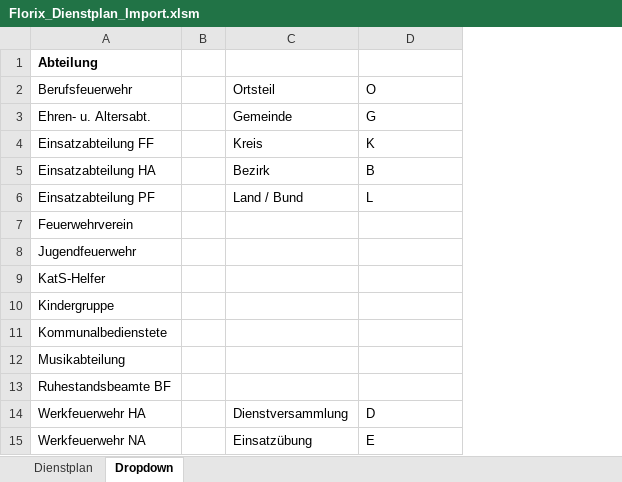
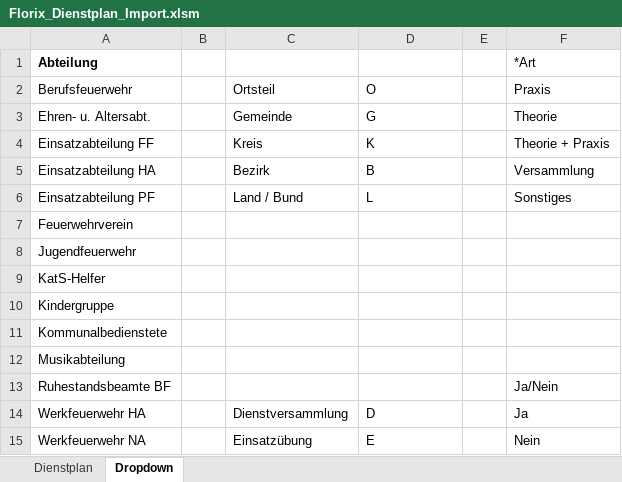
Before and after one commit to therealsatera/Florix_Dienstplan_Import, an Excel workbook: Florix_Dienstplan_Import.xlsm, sheet Dropdown, drawn as a sheet; values as stored, in another font and other column widths than the file's, no borders; conditional formats and table styles not drawn; the diff names each change by its address in the sheet, - before the commit and + after, or states it on an @@ line.

```diff
--- a/Florix_Dienstplan_Import.xlsm (sheet Dropdown)
+++ b/Florix_Dienstplan_Import.xlsm (sheet Dropdown)
+column E, empty
+column F (*Art), rows 2-15: Praxis | Theorie | Theorie + Praxis | Versammlung | Sonstiges |  |  |  |  |  |  | Ja/Nein | Ja | Nein
```
Also changed, not shown: sheet Dienstplan, charts or pictures, 6 other files.
